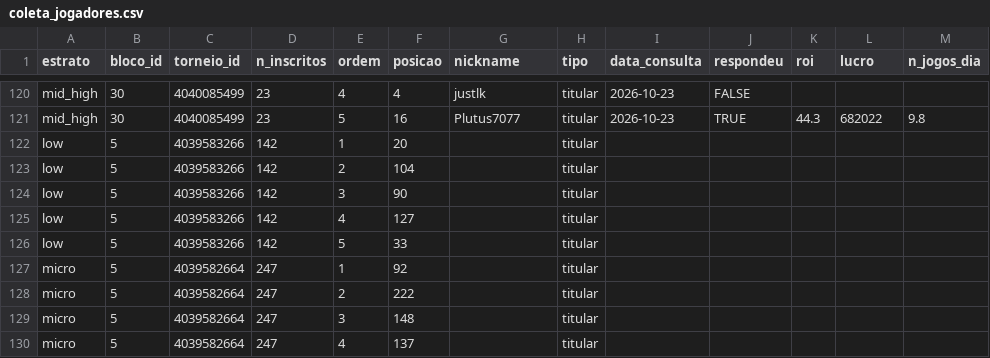
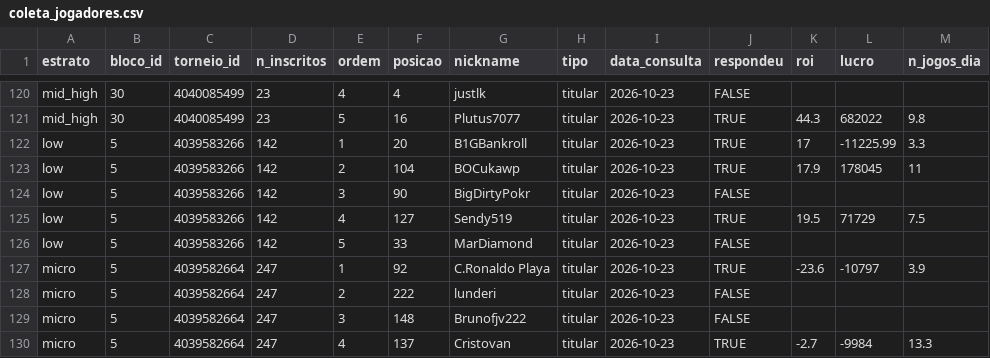
Before and after one commit to AFurlanTeixeira/amostragem-poker-online, a CSV file: data/raw/sharkscope/coleta_jogadores.csv, drawn as a sheet; only a part is shown, gaps mark what is left out; the diff covers the shown part only.

Commit message:
feat(estimadores): exclui torneios com 1 respondente e registra a coleta dos extras
40 posicoes, 23 respondentes; as 12 celulas passam no minimo. estimar_media_tres_estagios() tira da estimacao os torneios com menos de 2 respondentes (ADR-011) e os informa em torneios_excluidos.

```diff
--- a/data/raw/sharkscope/coleta_jogadores.csv
+++ b/data/raw/sharkscope/coleta_jogadores.csv
@@ -121,10 +121,10 @@
 "mid_high",30,"4040085499",23,5,16,"Plutus7077","titular","2026-10-23",TRUE,44.3,682022,9.8
-"low",5,"4039583266",142,1,20,"","titular","",,,,
-"low",5,"4039583266",142,2,104,"","titular","",,,,
-"low",5,"4039583266",142,3,90,"","titular","",,,,
-"low",5,"4039583266",142,4,127,"","titular","",,,,
-"low",5,"4039583266",142,5,33,"","titular","",,,,
-"micro",5,"4039582664",247,1,92,"","titular","",,,,
-"micro",5,"4039582664",247,2,222,"","titular","",,,,
-"micro",5,"4039582664",247,3,148,"","titular","",,,,
-"micro",5,"4039582664",247,4,137,"","titular","",,,,
+"low",5,"4039583266",142,1,20,"B1GBankroll","titular","2026-10-23",TRUE,17,-11225.99,3.3
+"low",5,"4039583266",142,2,104,"BOCukawp","titular","2026-10-23",TRUE,17.9,178045,11
+"low",5,"4039583266",142,3,90,"BigDirtyPokr","titular","2026-10-23",FALSE,,,
+"low",5,"4039583266",142,4,127,"Sendy519","titular","2026-10-23",TRUE,19.5,71729,7.5
+"low",5,"4039583266",142,5,33,"MarDiamond","titular","2026-10-23",FALSE,,,
+"micro",5,"4039582664",247,1,92,"C.Ronaldo Playa","titular","2026-10-23",TRUE,-23.6,-10797,3.9
+"micro",5,"4039582664",247,2,222,"lunderi","titular","2026-10-23",FALSE,,,
+"micro",5,"4039582664",247,3,148,"Brunofjv222","titular","2026-10-23",FALSE,,,
+"micro",5,"4039582664",247,4,137,"Cristovan","titular","2026-10-23",TRUE,-2.7,-9984,13.3
```
Also changed, not shown: 147 edited cells elsewhere in this file, data/raw/sharkscope/log_coleta.csv, 3 other files.
